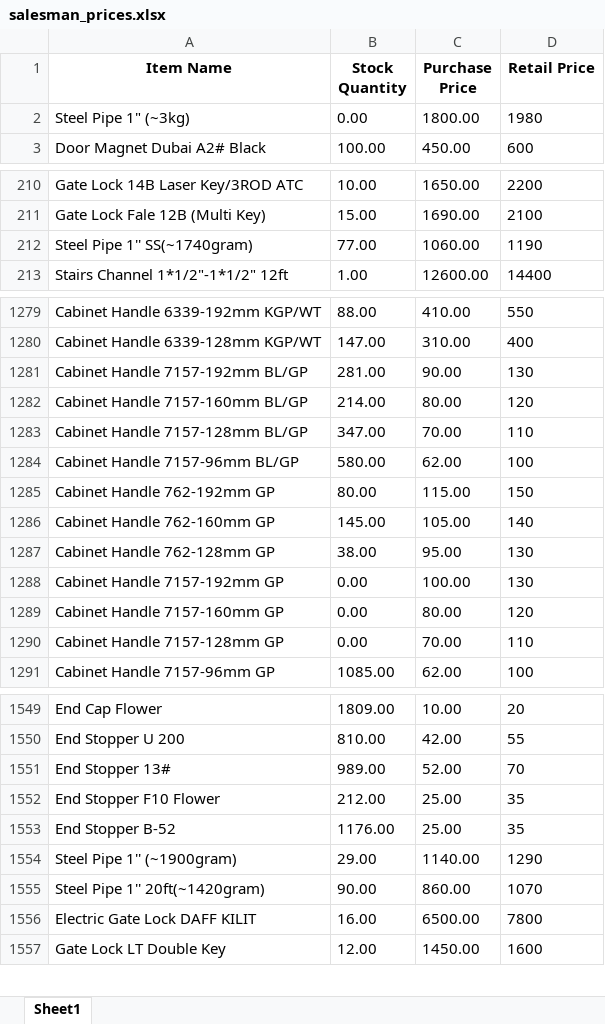
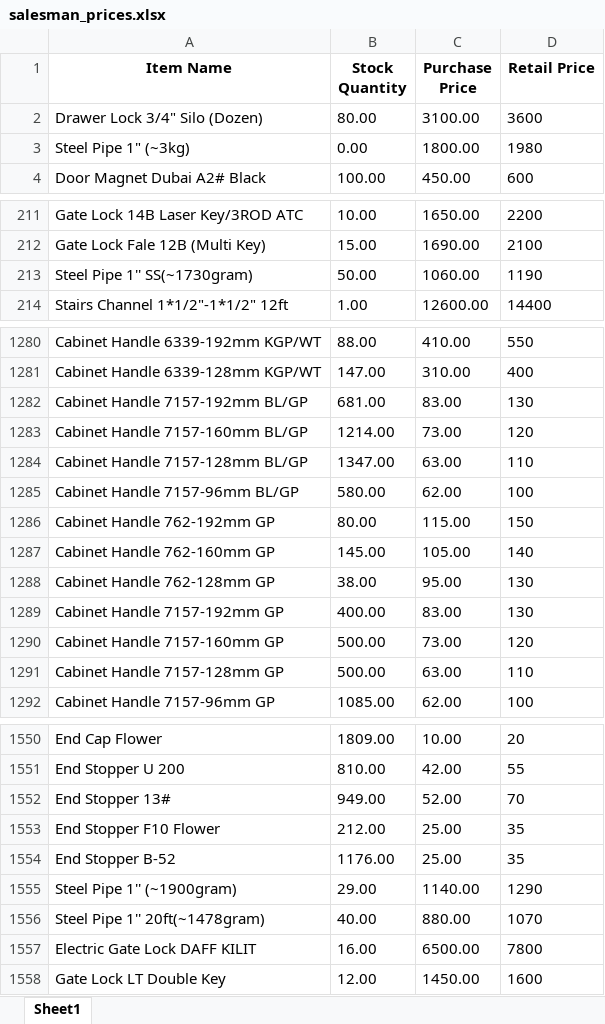
Before and after one commit to maliksam-web/hardware-price-sync, an Excel workbook: salesman_prices.xlsx, sheet Sheet1, drawn as a sheet; only a part is shown, gaps mark what is left out; values as stored, in another font and other column widths than the file's, no borders; removed rows and columns are numbered as before the commit, all else as after; the diff covers the shown part only; the diff names each change by its address in the sheet, - before the commit and + after, or states it on an @@ line.

Commit message:
Auto-update: Fresh prices snapshot synced

```diff
--- a/salesman_prices.xlsx (sheet Sheet1)
+++ b/salesman_prices.xlsx (sheet Sheet1)
+row 2: Drawer Lock 3/4" Silo (Dozen) | 80.00 | 3100.00 | 3600
-A213 (Item Name): Steel Pipe 1'' SS(~1740gram)
+A213 (Item Name): Steel Pipe 1'' SS(~1730gram)
-B213 (Stock Quantity): 77.00
+B213 (Stock Quantity): 50.00
-B1282 (Stock Quantity): 281.00
+B1282 (Stock Quantity): 681.00
-C1282 (Purchase Price): 90.00
+C1282 (Purchase Price): 83.00
-B1283 (Stock Quantity): 214.00
+B1283 (Stock Quantity): 1214.00
-C1283 (Purchase Price): 80.00
+C1283 (Purchase Price): 73.00
-B1284 (Stock Quantity): 347.00
+B1284 (Stock Quantity): 1347.00
-C1284 (Purchase Price): 70.00
+C1284 (Purchase Price): 63.00
-B1289 (Stock Quantity): 0.00
+B1289 (Stock Quantity): 400.00
-C1289 (Purchase Price): 100.00
+C1289 (Purchase Price): 83.00
-B1290:B1291 (Stock Quantity): 0.00
+B1290:B1291 (Stock Quantity): 500.00
-C1290 (Purchase Price): 80.00
+C1290 (Purchase Price): 73.00
-C1291 (Purchase Price): 70.00
+C1291 (Purchase Price): 63.00
-B1552 (Stock Quantity): 989.00
+B1552 (Stock Quantity): 949.00
-row 1555: Steel Pipe 1'' 20ft(~1420gram) | 90.00 | 860.00 | 1070
+row 1556: Steel Pipe 1'' 20ft(~1478gram) | 40.00 | 880.00 | 1070
```
Also changed, not shown: 1 added row, 1 removed row and 124 edited cells elsewhere in this sheet.
